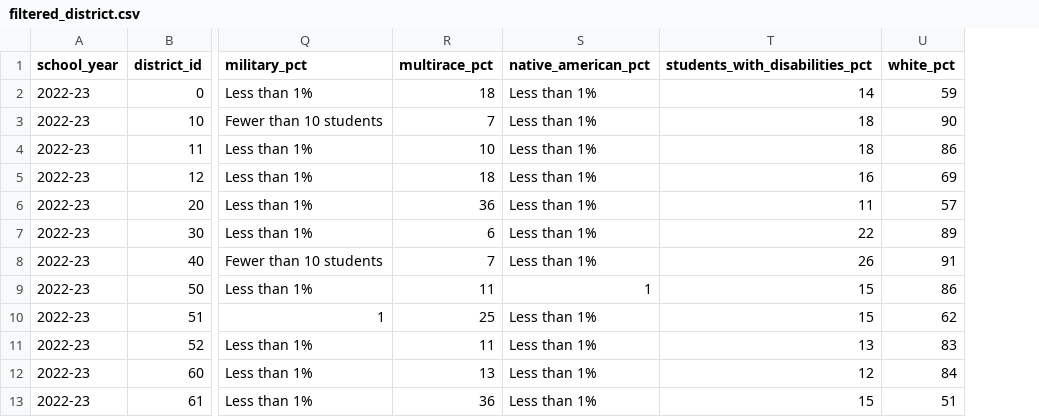
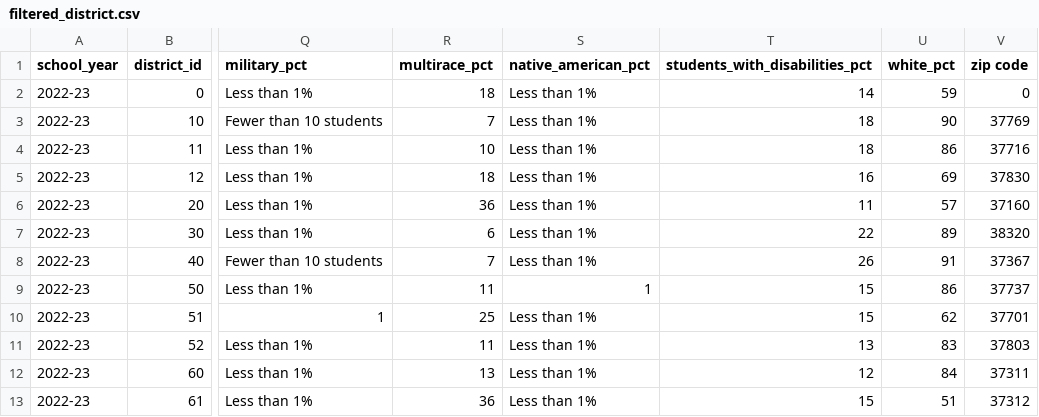
Before and after one commit to jmcapps/education_capstone, a CSV file: notebooks/filtered_district.csv, drawn as a sheet; only a part is shown, gaps mark what is left out; the diff names each change by its address in the sheet, - before the commit and + after, or states it on an @@ line.

```diff
--- a/notebooks/filtered_district.csv
+++ b/notebooks/filtered_district.csv
+column V (zip code), rows 2-13: 0 | 37769 | 37716 | 37830 | 37160 | 38320 | 37367 | 37737 | 37701 | 37803 | 37311 | 37312
```
Also changed, not shown: 8 other files.
